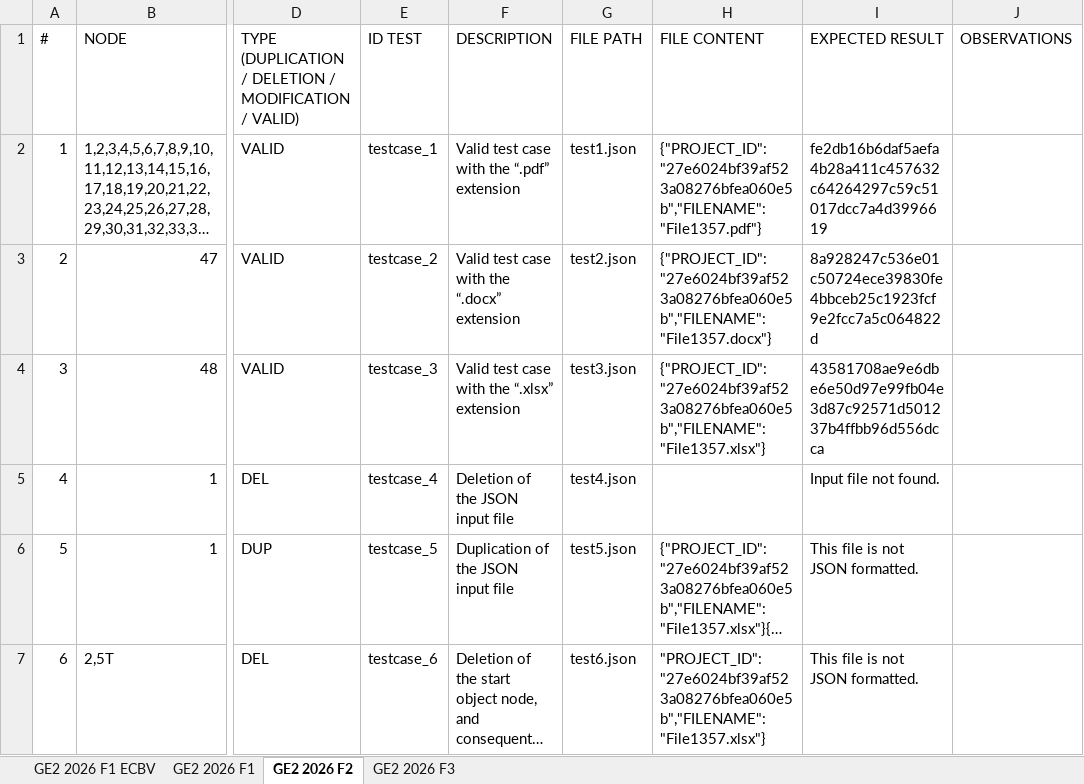
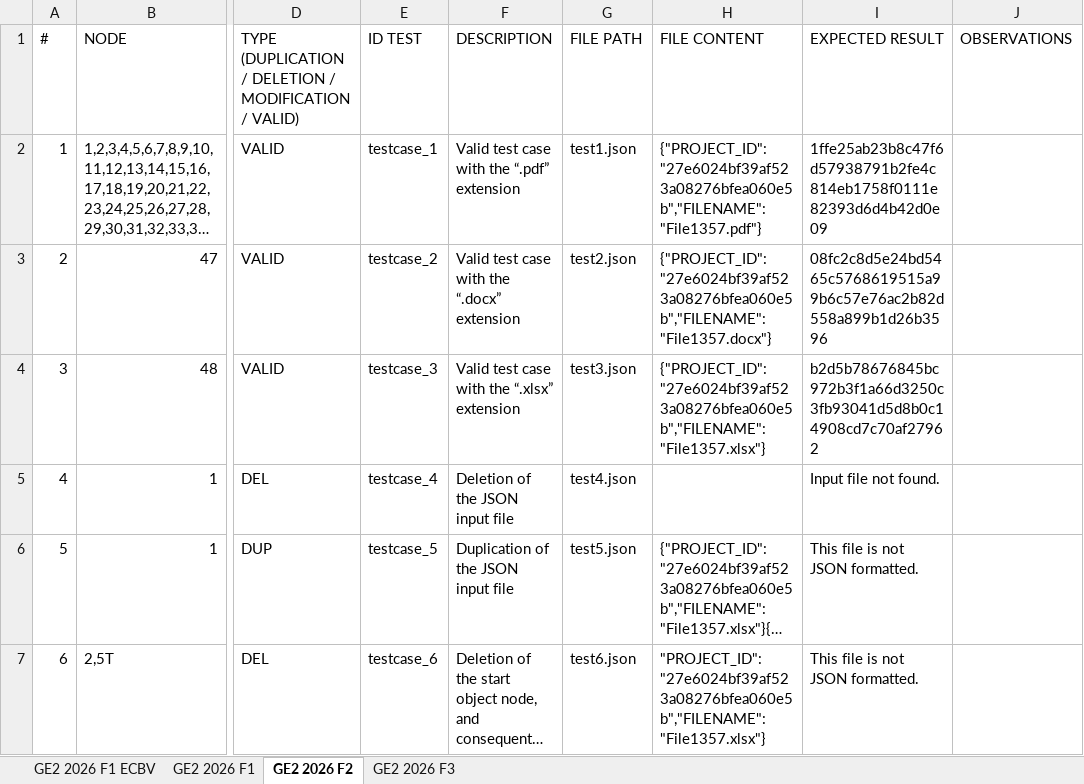
Before and after one commit to DuruOnculoglu/G87.2026.T04.GE2b, an Excel workbook: docs/GE2ExcelTestFile.xlsx, sheet GE2 2026 F2, drawn as a sheet; only a part is shown, gaps mark what is left out; long unchanged cells end in …; values as stored, in another font and other column widths than the file's, no cell formats; table styles not drawn; the diff names each change by its address in the sheet, - before the commit and + after, or states it on an @@ line.

```diff
--- a/docs/GE2ExcelTestFile.xlsx (sheet GE2 2026 F2)
+++ b/docs/GE2ExcelTestFile.xlsx (sheet GE2 2026 F2)
-I2 (EXPECTED RESULT): fe2db16b6daf5aefa4b28a411c457632c64264297c59c51017dcc7a4d3996619
+I2 (EXPECTED RESULT): 1ffe25ab23b8c47f6d57938791b2fe4c814eb1758f0111e82393d6d4b42d0e09
-I3 (EXPECTED RESULT): 8a928247c536e01c50724ece39830fe4bbceb25c1923fcf9e2fcc7a5c064822d
+I3 (EXPECTED RESULT): 08fc2c8d5e24bd5465c5768619515a99b6c57e76ac2b82d558a899b1d26b3596
-I4 (EXPECTED RESULT): 43581708ae9e6dbe6e50d97e99fb04e3d87c92571d501237b4ffbb96d556dcca
+I4 (EXPECTED RESULT): b2d5b78676845bc972b3f1a66d3250c3fb93041d5d8b0c14908cd7c70af27962
```
Also changed, not shown: sheet GE2 2026 F3, cell formats, 2 other files.
